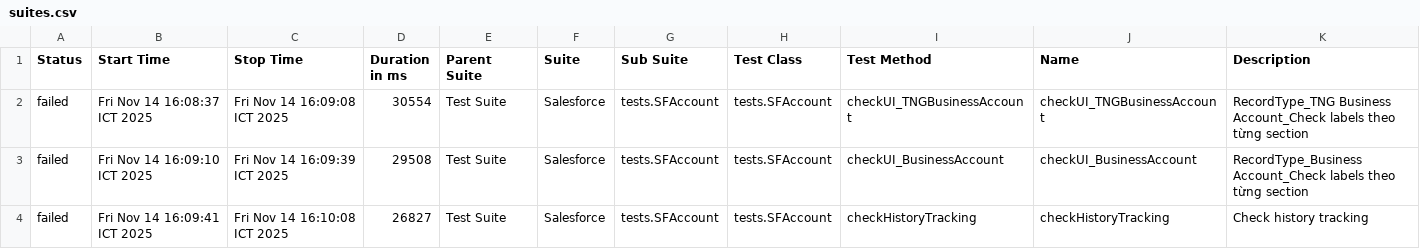
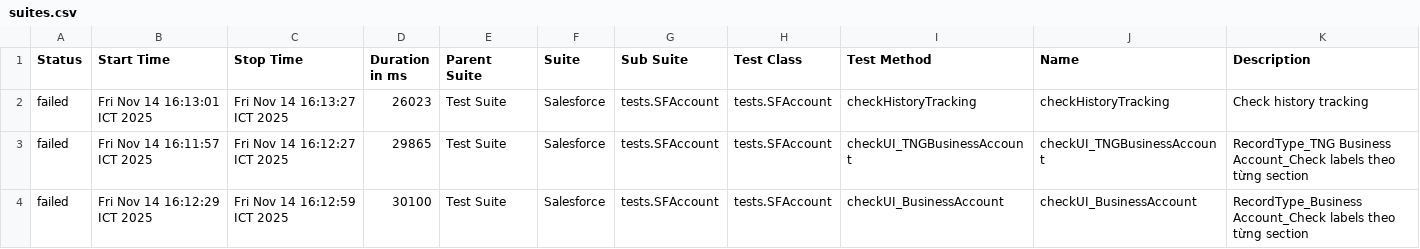
Before and after one commit to vanthongnguyen/AllureReport, a CSV file: test-branch/data/suites.csv, drawn as a sheet.

Commit message:
Update report for branch test-branch at 2025-11-14 16:13:58

```diff
--- a/test-branch/data/suites.csv
+++ b/test-branch/data/suites.csv
@@ -1,4 +1,4 @@
 "Status","Start Time","Stop Time","Duration in ms","Parent Suite","Suite","Sub Suite","Test Class","Test Method","Name","Description"
-"failed","Fri Nov 14 16:08:37 ICT 2025","Fri Nov 14 16:09:08 ICT 2025","30554","Test Suite","Salesforce","tests.SFAccount","tests.SFAccount","checkUI_TNGBusinessAccount","checkUI_TNGBusinessAccount","RecordType_TNG Business Account_Check labels theo từng section"
-"failed","Fri Nov 14 16:09:10 ICT 2025","Fri Nov 14 16:09:39 ICT 2025","29508","Test Suite","Salesforce","tests.SFAccount","tests.SFAccount","checkUI_BusinessAccount","checkUI_BusinessAccount","RecordType_Business Account_Check labels theo từng section"
-"failed","Fri Nov 14 16:09:41 ICT 2025","Fri Nov 14 16:10:08 ICT 2025","26827","Test Suite","Salesforce","tests.SFAccount","tests.SFAccount","checkHistoryTracking","checkHistoryTracking","Check history tracking"
+"failed","Fri Nov 14 16:13:01 ICT 2025","Fri Nov 14 16:13:27 ICT 2025","26023","Test Suite","Salesforce","tests.SFAccount","tests.SFAccount","checkHistoryTracking","checkHistoryTracking","Check history tracking"
+"failed","Fri Nov 14 16:11:57 ICT 2025","Fri Nov 14 16:12:27 ICT 2025","29865","Test Suite","Salesforce","tests.SFAccount","tests.SFAccount","checkUI_TNGBusinessAccount","checkUI_TNGBusinessAccount","RecordType_TNG Business Account_Check labels theo từng section"
+"failed","Fri Nov 14 16:12:29 ICT 2025","Fri Nov 14 16:12:59 ICT 2025","30100","Test Suite","Salesforce","tests.SFAccount","tests.SFAccount","checkUI_BusinessAccount","checkUI_BusinessAccount","RecordType_Business Account_Check labels theo từng section"
```
Also changed, not shown: 26 other files.
